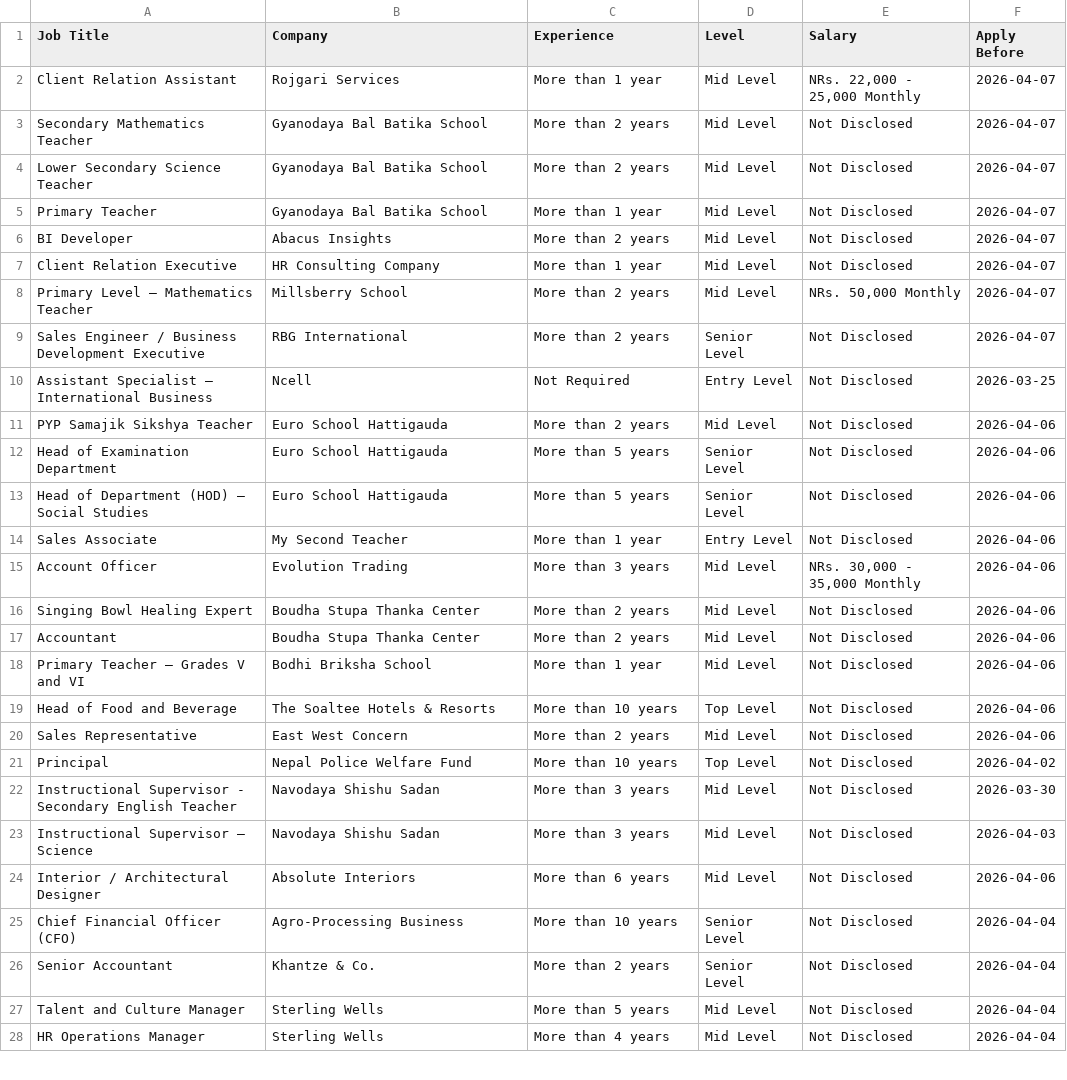
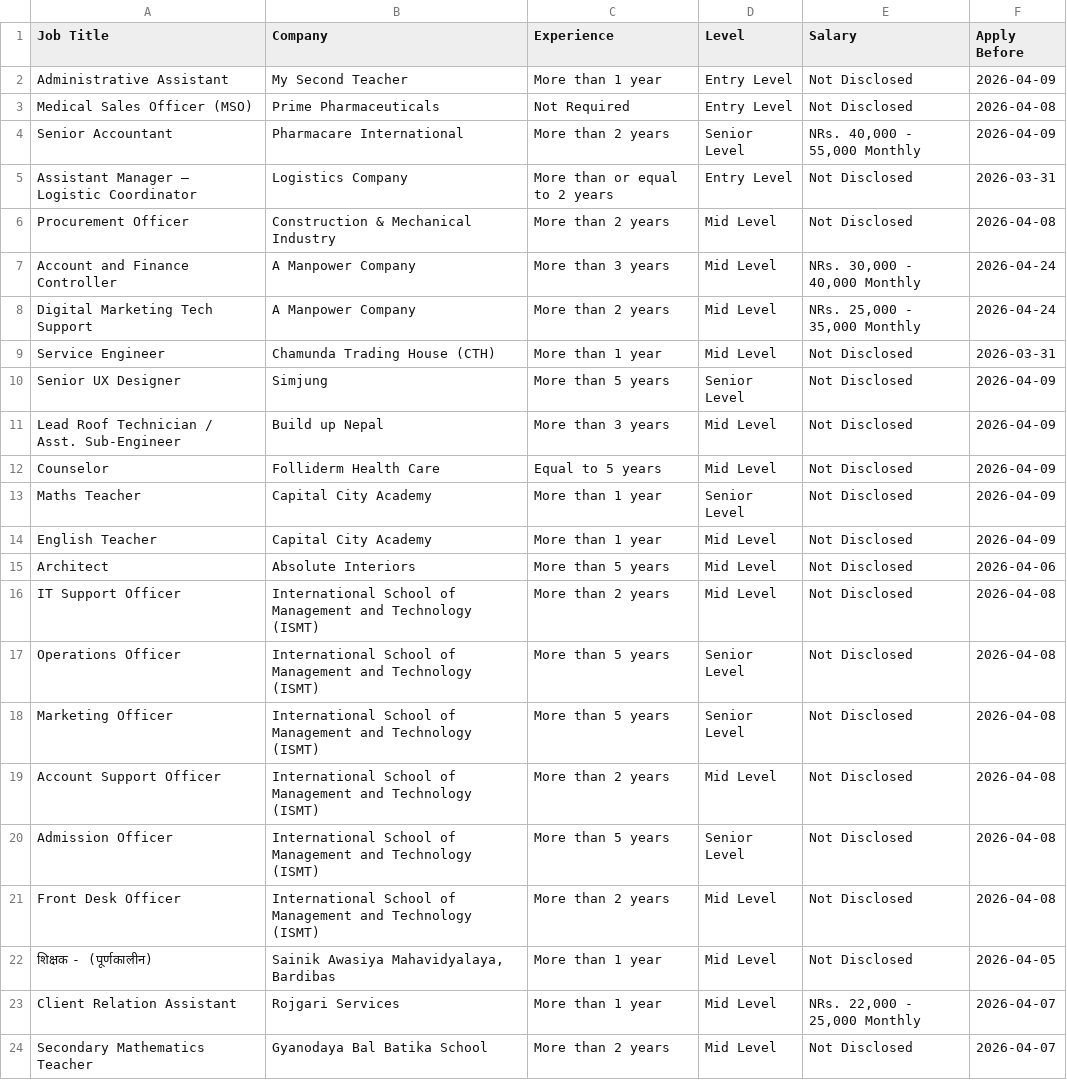
Before and after one commit to ashira-maharjan/jobportal-scraper, a CSV file: data_file/top_jobs.csv, drawn as a sheet; only a part is shown; the shorter side is filled out with more unchanged rows; the diff names each change by its address in the sheet, - before the commit and + after, or states it on an @@ line.

```diff
--- a/data_file/top_jobs.csv
+++ b/data_file/top_jobs.csv
+row 2: Administrative Assistant | My Second Teacher | More than 1 year | Entry Level | Not Disclosed | 2026-04-09
+row 3: Medical Sales Officer (MSO) | Prime Pharmaceuticals | Not Required | Entry Level | Not Disclosed | 2026-04-08
+row 4: Senior Accountant | Pharmacare International | More than 2 years | Senior Level | NRs. 40,000 - 55,000 Monthly | 2026-04-09
+row 5: Assistant Manager – Logistic Coordinator | Logistics Company | More than or equal to 2 years | Entry Level | Not Disclosed | 2026-03-31
+row 6: Procurement Officer | Construction & Mechanical Industry | More than 2 years | Mid Level | Not Disclosed | 2026-04-08
+row 7: Account and Finance Controller | A Manpower Company | More than 3 years | Mid Level | NRs. 30,000 - 40,000 Monthly | 2026-04-24
+row 8: Digital Marketing Tech Support | A Manpower Company | More than 2 years | Mid Level | NRs. 25,000 - 35,000 Monthly | 2026-04-24
+row 9: Service Engineer | Chamunda Trading House (CTH) | More than 1 year | Mid Level | Not Disclosed | 2026-03-31
+row 10: Senior UX Designer | Simjung | More than 5 years | Senior Level | Not Disclosed | 2026-04-09
+row 11: Lead Roof Technician / Asst. Sub-Engineer | Build up Nepal | More than 3 years | Mid Level | Not Disclosed | 2026-04-09
+row 12: Counselor | Folliderm Health Care | Equal to 5 years | Mid Level | Not Disclosed | 2026-04-09
+row 13: Maths Teacher | Capital City Academy | More than 1 year | Senior Level | Not Disclosed | 2026-04-09
+row 14: English Teacher | Capital City Academy | More than 1 year | Mid Level | Not Disclosed | 2026-04-09
+row 15: Architect | Absolute Interiors | More than 5 years | Mid Level | Not Disclosed | 2026-04-06
+row 16: IT Support Officer | International School of Management and Technology (ISMT) | More than 2 years | Mid Level | Not Disclosed | 2026-04-08
+row 17: Operations Officer | International School of Management and Technology (ISMT) | More than 5 years | Senior Level | Not Disclosed | 2026-04-08
+row 18: Marketing Officer | International School of Management and Technology (ISMT) | More than 5 years | Senior Level | Not Disclosed | 2026-04-08
+row 19: Account Support Officer | International School of Management and Technology (ISMT) | More than 2 years | Mid Level | Not Disclosed | 2026-04-08
+row 20: Admission Officer | International School of Management and Technology (ISMT) | More than 5 years | Senior Level | Not Disclosed | 2026-04-08
+row 21: Front Desk Officer | International School of Management and Technology (ISMT) | More than 2 years | Mid Level | Not Disclosed | 2026-04-08
+row 22: शिक्षक - (पूर्णकालीन) | Sainik Awasiya Mahavidyalaya, Bardibas | More than 1 year | Mid Level | Not Disclosed | 2026-04-05
```
Also changed, not shown: data_file/by_deadline.csv.
